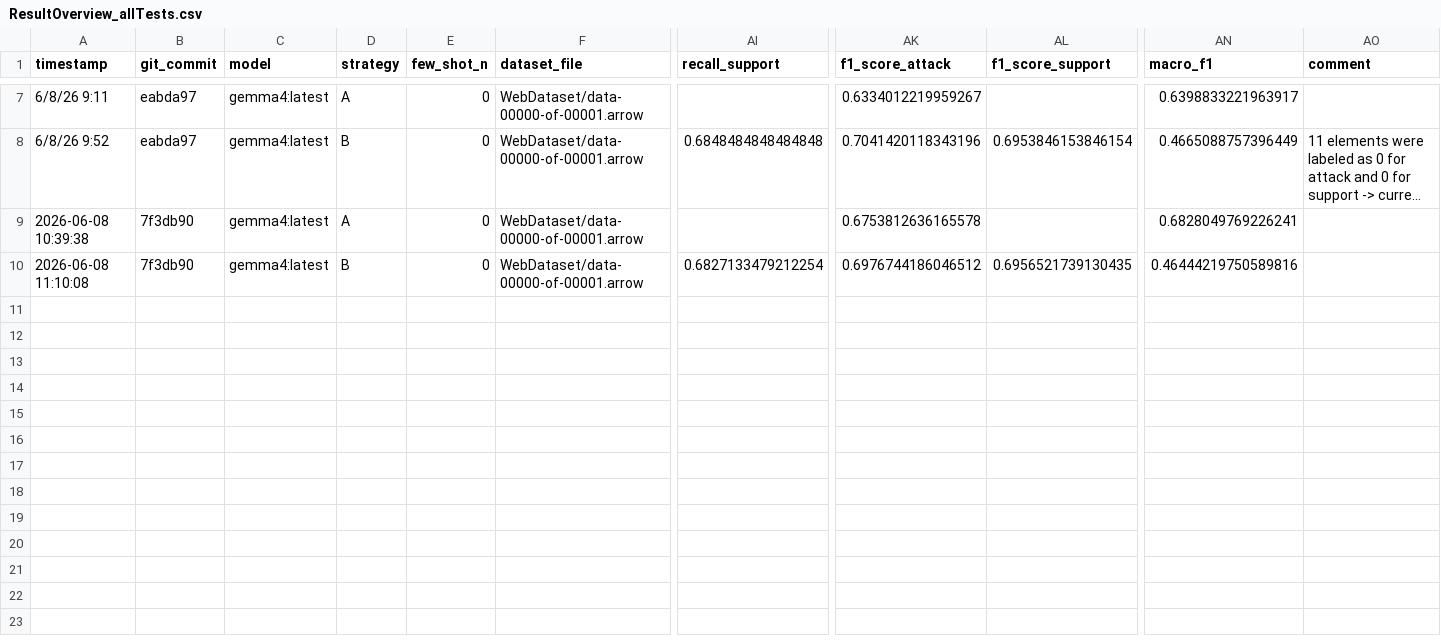
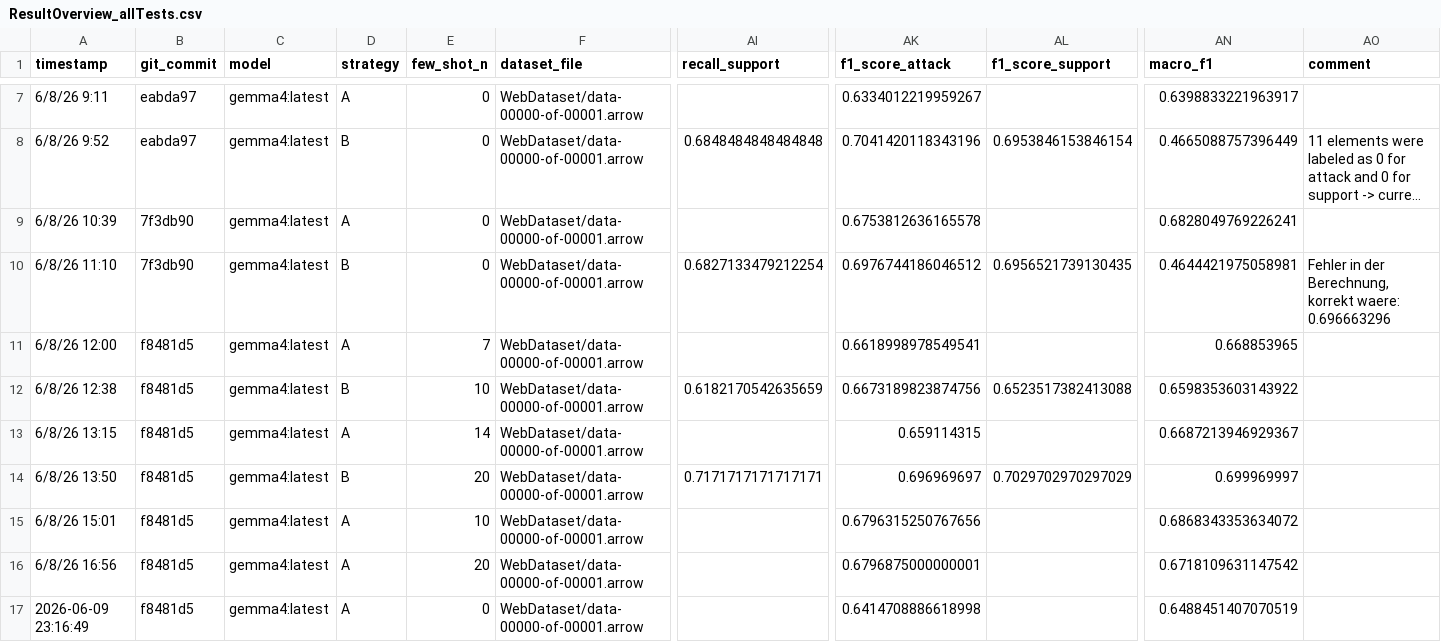
Before and after one commit to gandi222/UnveilHiddenStrucutreOfOnlineDiscussions, a CSV file: ResultOverview_allTests.csv, drawn as a sheet; only a part is shown, gaps mark what is left out; long unchanged cells end in …; rows hold the shown columns only; the diff names each change by its address in the sheet, - before the commit and + after, or states it on an @@ line.

```diff
--- a/ResultOverview_allTests.csv
+++ b/ResultOverview_allTests.csv
-A9 (timestamp): 2026-06-08 10:39:38
+A9 (timestamp): 6/8/26 10:39
-A10 (timestamp): 2026-06-08 11:10:08
+A10 (timestamp): 6/8/26 11:10
-AN10 (macro_f1): 0.46444219750589816
+AN10 (macro_f1): 0.4644421975058981
-AO10 (comment): (empty)
+AO10 (comment): Fehler in der Berechnung, korrekt waere: 0.696663296
+row 11: 6/8/26 12:00 | f8481d5 | gemma4:latest | A | 7 | WebDataset/data-00000-of-00001.arrow |  | 0.6618998978549541 |  | 0.668853965
+row 12: 6/8/26 12:38 | f8481d5 | gemma4:latest | B | 10 | WebDataset/data-00000-of-00001.arrow | 0.6182170542635659 | 0.6673189823874756 | 0.6523517382413088 | 0.6598353603143922
+row 13: 6/8/26 13:15 | f8481d5 | gemma4:latest | A | 14 | WebDataset/data-00000-of-00001.arrow |  | 0.659114315 |  | 0.6687213946929367
+row 14: 6/8/26 13:50 | f8481d5 | gemma4:latest | B | 20 | WebDataset/data-00000-of-00001.arrow | 0.7171717171717171 | 0.696969697 | 0.7029702970297029 | 0.699969997
+row 15: 6/8/26 15:01 | f8481d5 | gemma4:latest | A | 10 | WebDataset/data-00000-of-00001.arrow |  | 0.6796315250767656 |  | 0.6868343353634072
+row 16: 6/8/26 16:56 | f8481d5 | gemma4:latest | A | 20 | WebDataset/data-00000-of-00001.arrow |  | 0.6796875000000001 |  | 0.6718109631147542
+row 17: 2026-06-09 23:16:49 | f8481d5 | gemma4:latest | A | 0 | WebDataset/data-00000-of-00001.arrow |  | 0.6414708886618998 |  | 0.6488451407070519
```
Also changed, not shown: 11 other files.
